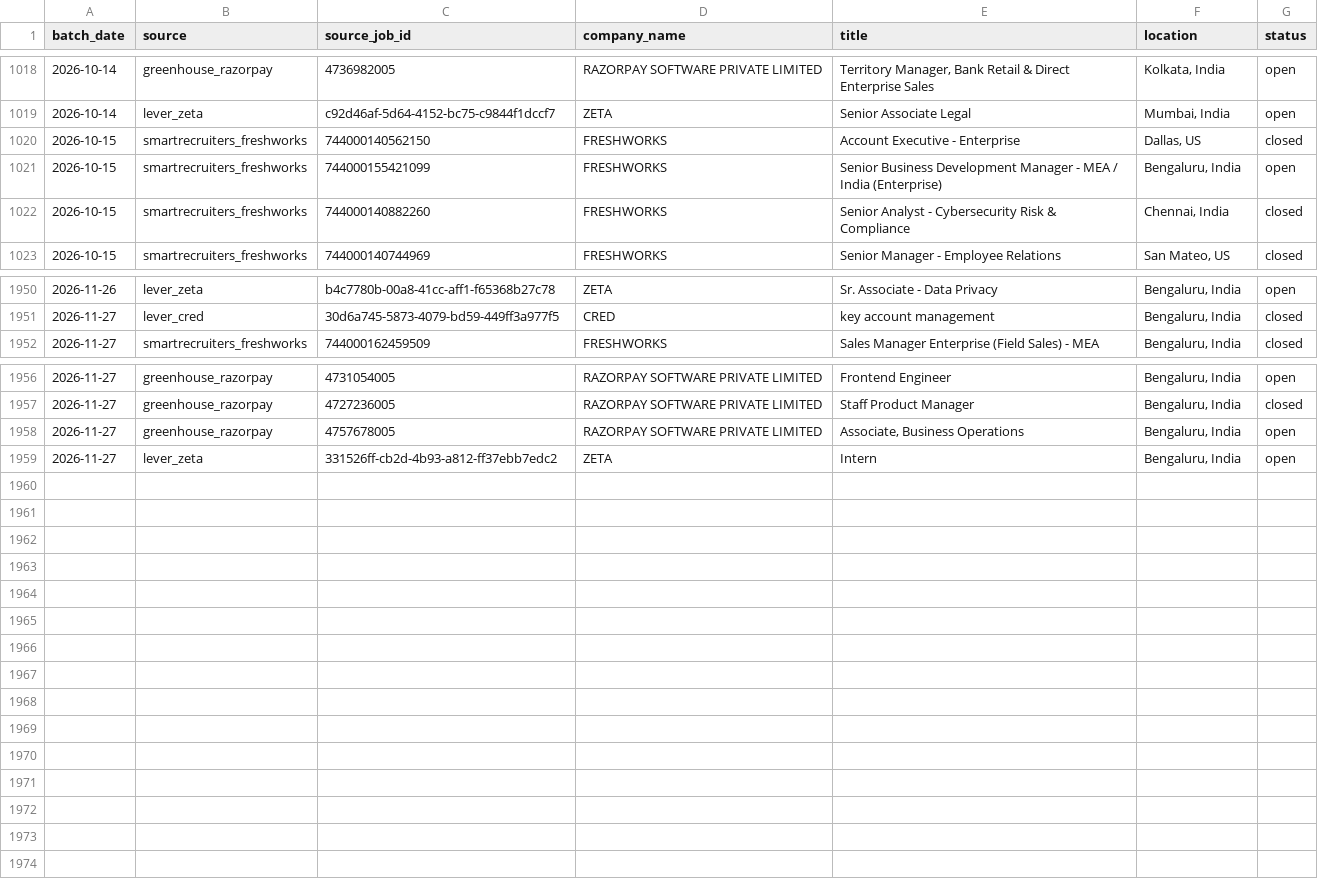
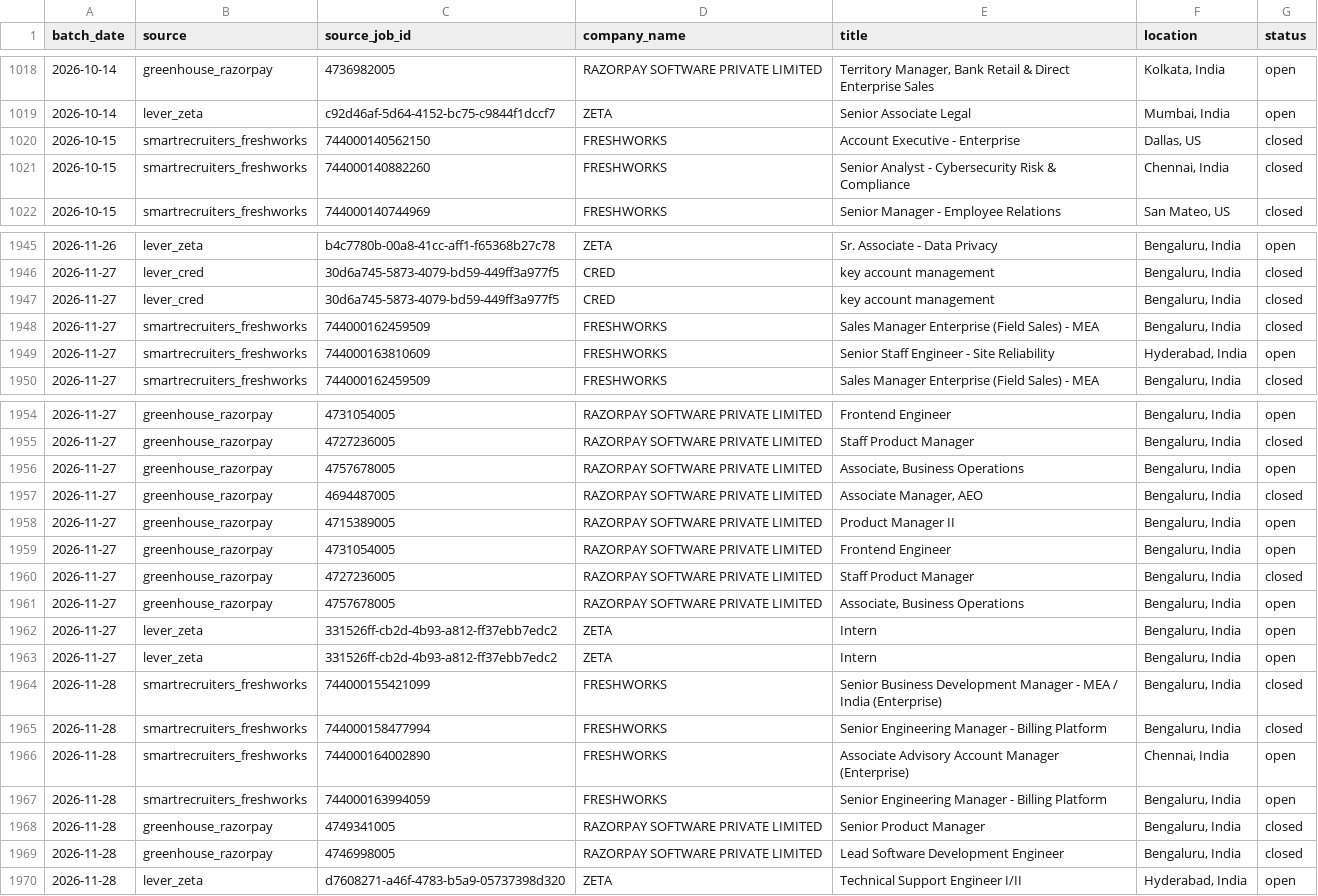
Before and after one commit to itsabhinavism/job-vault-datavault, a CSV file: export/job_history.csv, drawn as a sheet; only a part is shown, gaps mark what is left out; the diff covers the shown part only.

Commit message:
data: refresh export CSVs 2026-11-28

```diff
--- a/export/job_history.csv
+++ b/export/job_history.csv
@@ -1020,3 +1020,2 @@
 2026-10-15,smartrecruiters_freshworks,744000140562150,FRESHWORKS,Account Executive - Enterprise ,"Dallas, US",closed
-2026-10-15,smartrecruiters_freshworks,744000155421099,FRESHWORKS,Senior Business Development Manager - MEA / India (Enterprise) ,"Bengaluru, India",open
 2026-10-15,smartrecruiters_freshworks,744000140882260,FRESHWORKS,Senior Analyst - Cybersecurity Risk & Compliance,"Chennai, India",closed
@@ -1951,2 +1946,5 @@
 2026-11-27,lever_cred,30d6a745-5873-4079-bd59-449ff3a977f5,CRED,key account management,"Bengaluru, India",closed
+2026-11-27,lever_cred,30d6a745-5873-4079-bd59-449ff3a977f5,CRED,key account management,"Bengaluru, India",closed
+2026-11-27,smartrecruiters_freshworks,744000162459509,FRESHWORKS,Sales Manager Enterprise (Field Sales) - MEA ,"Bengaluru, India",closed
+2026-11-27,smartrecruiters_freshworks,744000163810609,FRESHWORKS,Senior Staff Engineer - Site Reliability,"Hyderabad, India",open
 2026-11-27,smartrecruiters_freshworks,744000162459509,FRESHWORKS,Sales Manager Enterprise (Field Sales) - MEA ,"Bengaluru, India",closed
@@ -1958,2 +1956,15 @@
 2026-11-27,greenhouse_razorpay,4757678005,RAZORPAY SOFTWARE PRIVATE LIMITED,"Associate, Business Operations","Bengaluru, India",open
+2026-11-27,greenhouse_razorpay,4694487005,RAZORPAY SOFTWARE PRIVATE LIMITED,"Associate Manager, AEO","Bengaluru, India",closed
+2026-11-27,greenhouse_razorpay,4715389005,RAZORPAY SOFTWARE PRIVATE LIMITED,Product Manager II,"Bengaluru, India",open
+2026-11-27,greenhouse_razorpay,4731054005,RAZORPAY SOFTWARE PRIVATE LIMITED,Frontend Engineer ,"Bengaluru, India",open
+2026-11-27,greenhouse_razorpay,4727236005,RAZORPAY SOFTWARE PRIVATE LIMITED,Staff Product Manager,"Bengaluru, India",closed
+2026-11-27,greenhouse_razorpay,4757678005,RAZORPAY SOFTWARE PRIVATE LIMITED,"Associate, Business Operations","Bengaluru, India",open
 2026-11-27,lever_zeta,331526ff-cb2d-4b93-a812-ff37ebb7edc2,ZETA,Intern,"Bengaluru, India",open
+2026-11-27,lever_zeta,331526ff-cb2d-4b93-a812-ff37ebb7edc2,ZETA,Intern,"Bengaluru, India",open
+2026-11-28,smartrecruiters_freshworks,744000155421099,FRESHWORKS,Senior Business Development Manager - MEA / India (Enterprise) ,"Bengaluru, India",closed
+2026-11-28,smartrecruiters_freshworks,744000158477994,FRESHWORKS,Senior Engineering Manager - Billing Platform,"Bengaluru, India",closed
+2026-11-28,smartrecruiters_freshworks,744000164002890,FRESHWORKS,Associate Advisory Account Manager (Enterprise) ,"Chennai, India",open
+2026-11-28,smartrecruiters_freshworks,744000163994059,FRESHWORKS,Senior Engineering Manager - Billing Platform,"Bengaluru, India",open
+2026-11-28,greenhouse_razorpay,4749341005,RAZORPAY SOFTWARE PRIVATE LIMITED,Senior Product Manager,"Bengaluru, India",closed
+2026-11-28,greenhouse_razorpay,4746998005,RAZORPAY SOFTWARE PRIVATE LIMITED,Lead Software Development Engineer,"Bengaluru, India",closed
+2026-11-28,lever_zeta,d7608271-a46f-4783-b5a9-05737398d320,ZETA,Technical Support Engineer I/II,"Hyderabad, India",open
```
Also changed, not shown: 4 removed rows elsewhere in this file, export/changes.csv, export/current_jobs.csv, 4 other files.
